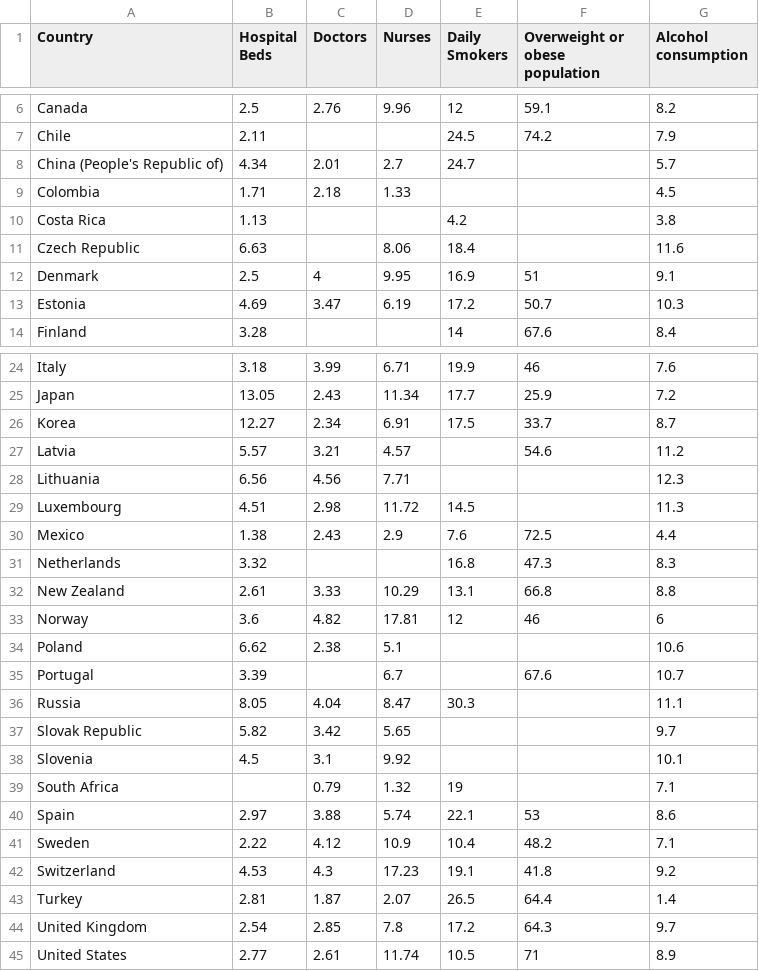
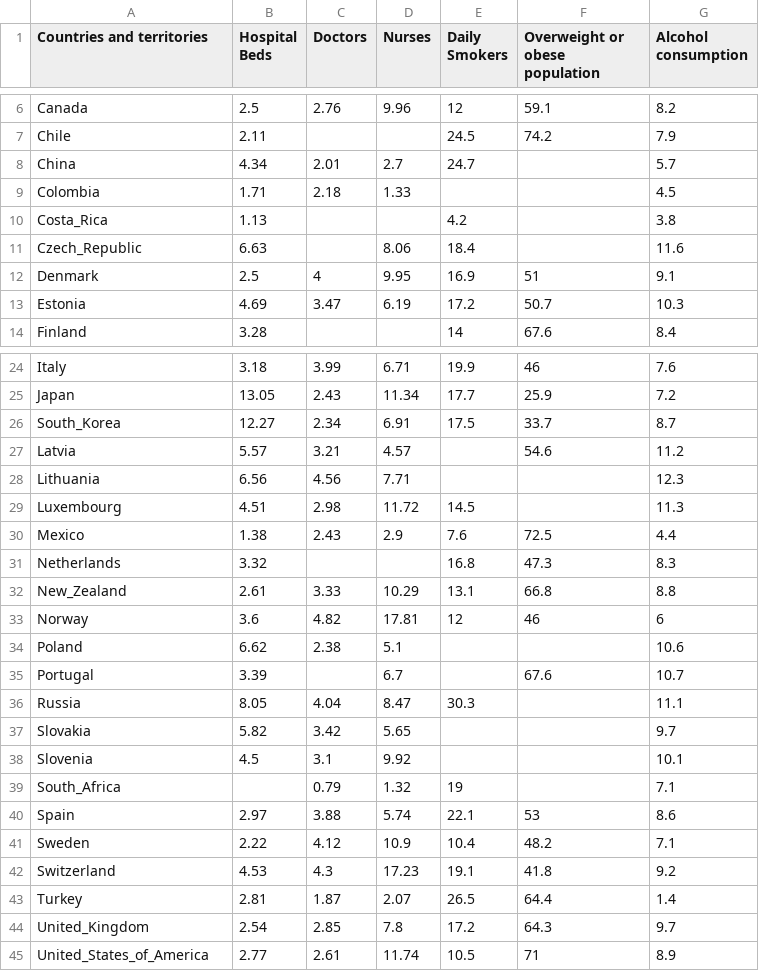
Before and after one commit to Datalab-AUTH/covid19_prediction, a CSV file: data/oecd_data.csv, drawn as a sheet; only a part is shown, gaps mark what is left out; the diff names each change by its address in the sheet, - before the commit and + after, or states it on an @@ line.

```diff
--- a/data/oecd_data.csv
+++ b/data/oecd_data.csv
-A1: Country
+A1: Countries and territories
-A8 (Countries and territories): China (People's Republic of)
+A8 (Countries and territories): China
-A10 (Countries and territories): Costa Rica
+A10 (Countries and territories): Costa_Rica
-A11 (Countries and territories): Czech Republic
+A11 (Countries and territories): Czech_Republic
-A26 (Countries and territories): Korea
+A26 (Countries and territories): South_Korea
-A32 (Countries and territories): New Zealand
+A32 (Countries and territories): New_Zealand
-A37 (Countries and territories): Slovak Republic
+A37 (Countries and territories): Slovakia
-A39 (Countries and territories): South Africa
+A39 (Countries and territories): South_Africa
-A44 (Countries and territories): United Kingdom
+A44 (Countries and territories): United_Kingdom
-A45 (Countries and territories): United States
+A45 (Countries and territories): United_States_of_America
```
Also changed, not shown: data/world_bank_data.csv, 2 other files.
